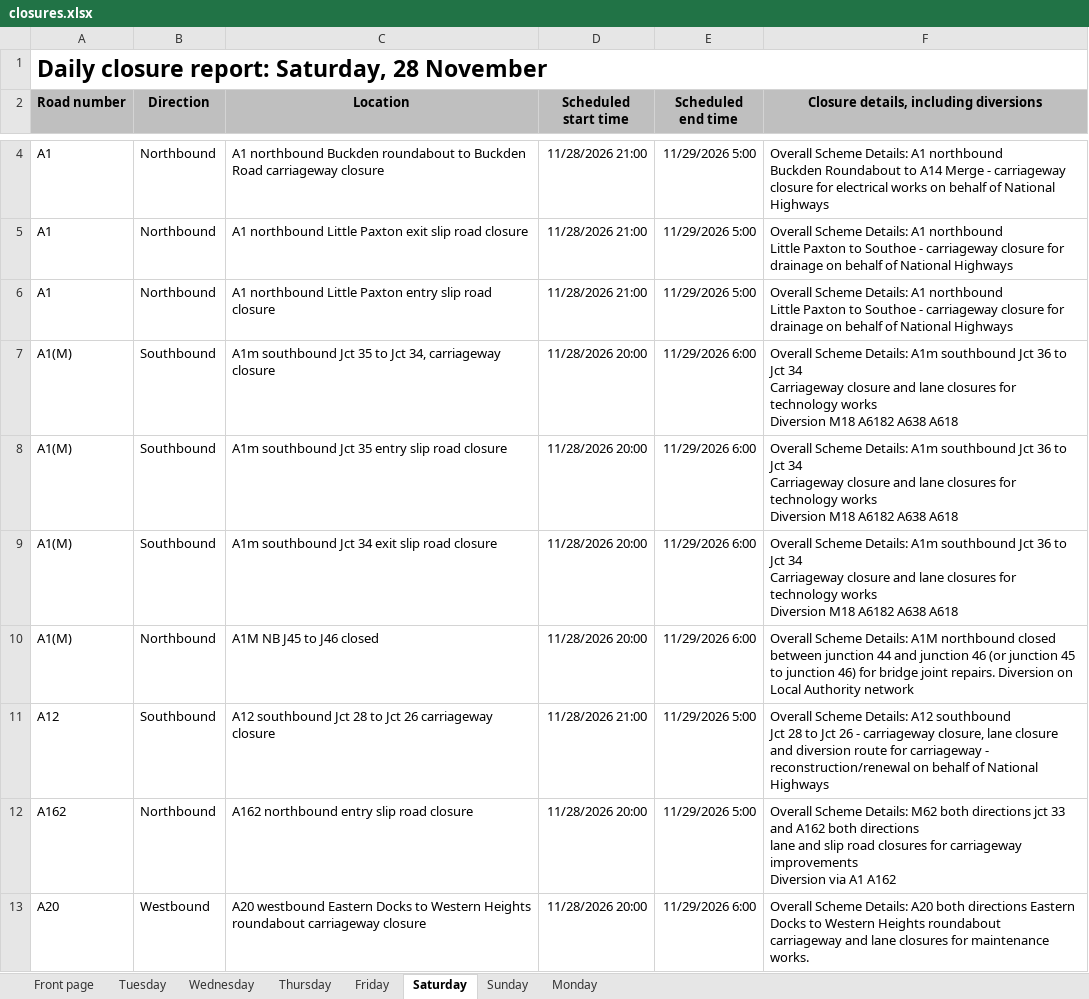
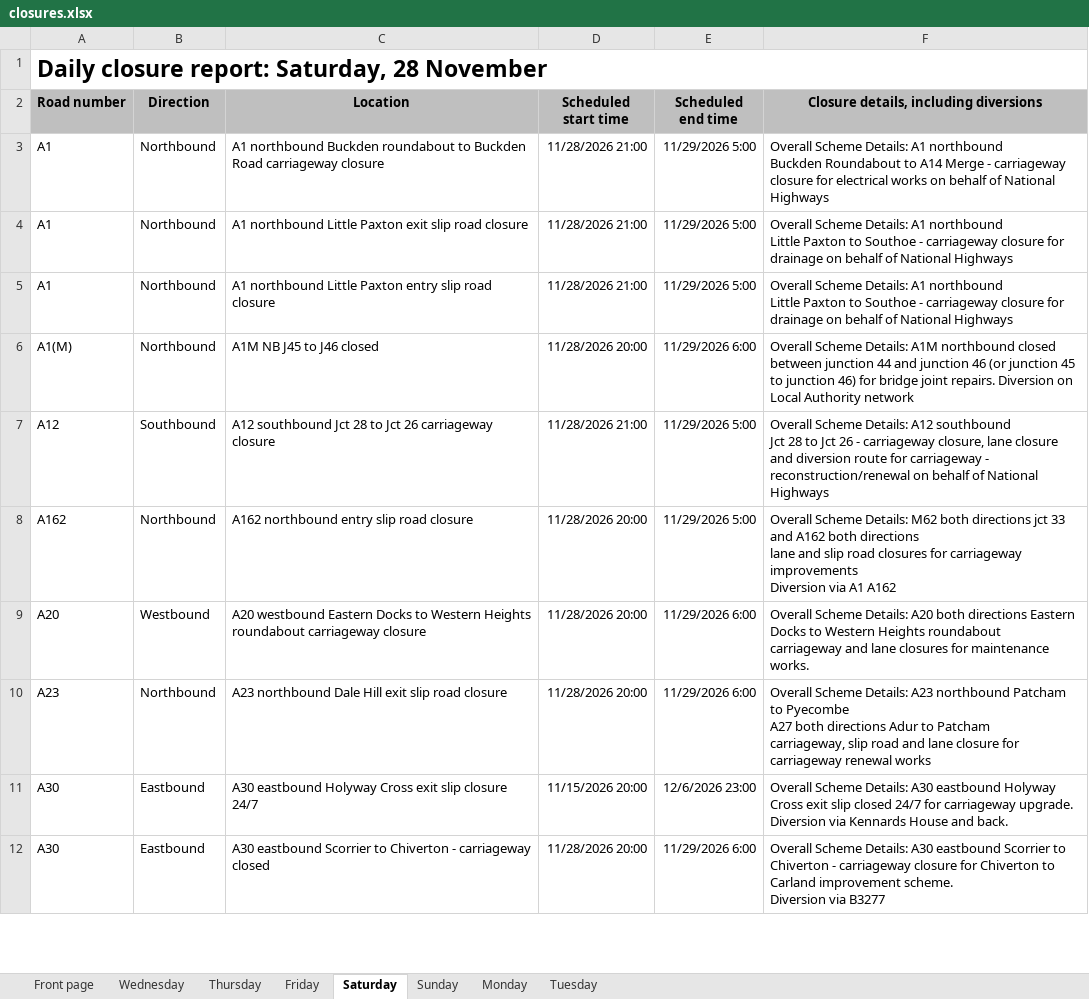
Before and after one commit to mnmred/uk-route-checker, an Excel workbook: closures.xlsx, sheet Saturday, drawn as a sheet; only a part is shown, gaps mark what is left out; the shorter side is filled out with more unchanged rows; values as stored, in another font and other column widths than the file's, no borders; charts and pictures and conditional formats not drawn; removed rows and columns are numbered as before the commit, all else as after; ↵ is a line break in a cell; the diff covers the shown part only; the diff names each change by its address in the sheet, - before the commit and + after, or states it on an @@ line.

```diff
--- a/closures.xlsx (sheet Saturday)
+++ b/closures.xlsx (sheet Saturday)
@@ sheet tab order changed: Front page | Wednesday | Thursday | Friday | Saturday | Sunday | Monday | Tuesday @@
-row 7: A1(M) | Southbound | A1m southbound Jct 35 to Jct 34, carriageway closure | 11/28/2026 20:00 | 11/29/2026 6:00 | Overall Scheme Details: A1m southbound Jct 36 to Jct 34 ↵ Carriageway closure and lane closures for technology works ↵ Diversion M18 A6182 A638 A618
-row 8: A1(M) | Southbound | A1m southbound Jct 35 entry slip road closure | 11/28/2026 20:00 | 11/29/2026 6:00 | Overall Scheme Details: A1m southbound Jct 36 to Jct 34 ↵ Carriageway closure and lane closures for technology works ↵ Diversion M18 A6182 A638 A618
-row 9: A1(M) | Southbound | A1m southbound Jct 34 exit slip road closure | 11/28/2026 20:00 | 11/29/2026 6:00 | Overall Scheme Details: A1m southbound Jct 36 to Jct 34 ↵ Carriageway closure and lane closures for technology works ↵ Diversion M18 A6182 A638 A618
```
Also changed, not shown: 1 added row, 1 removed row and 1 edited cell elsewhere in this sheet, sheet Tuesday, sheet Wednesday, sheet Friday, sheet Thursday, sheet Monday, sheet Front page, 1 more sheet, formulas that keep their value, charts or pictures.
